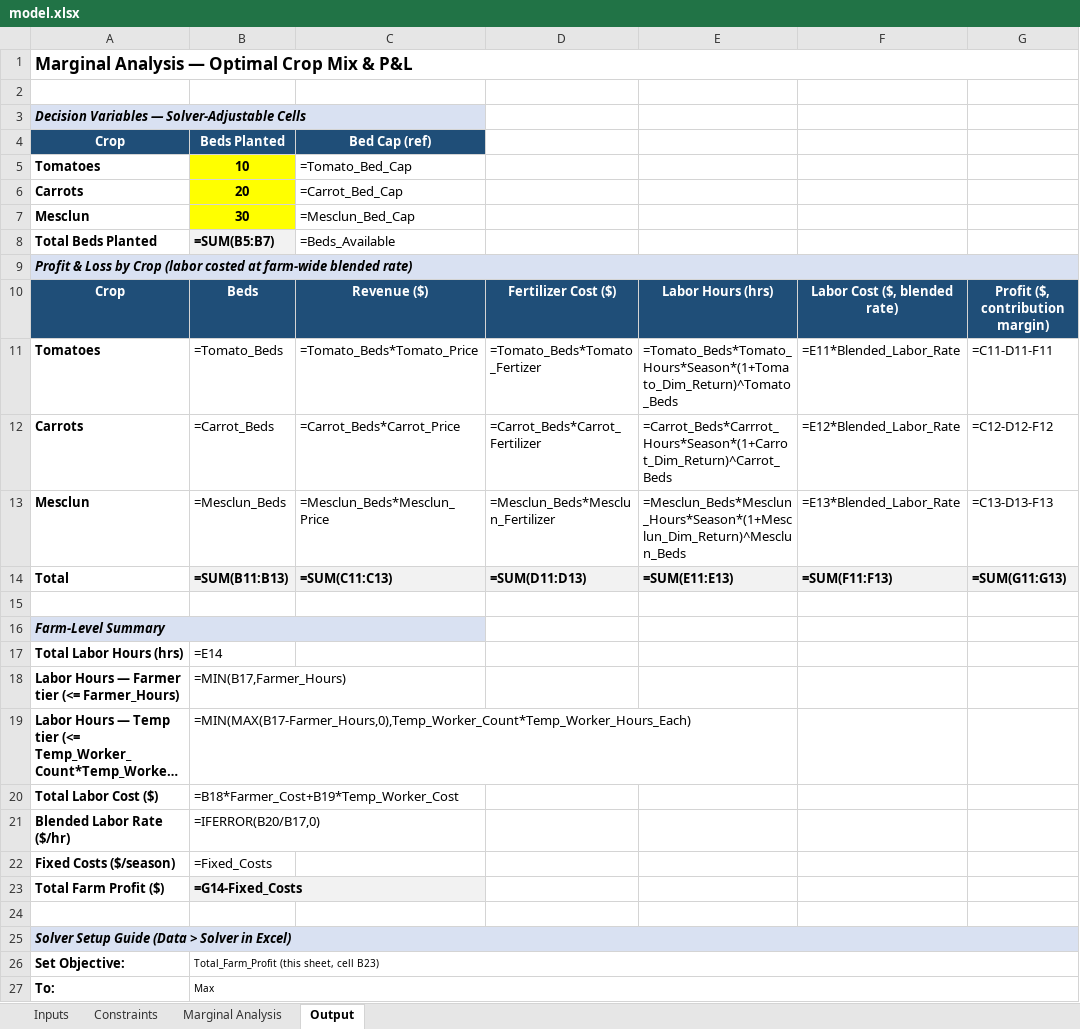
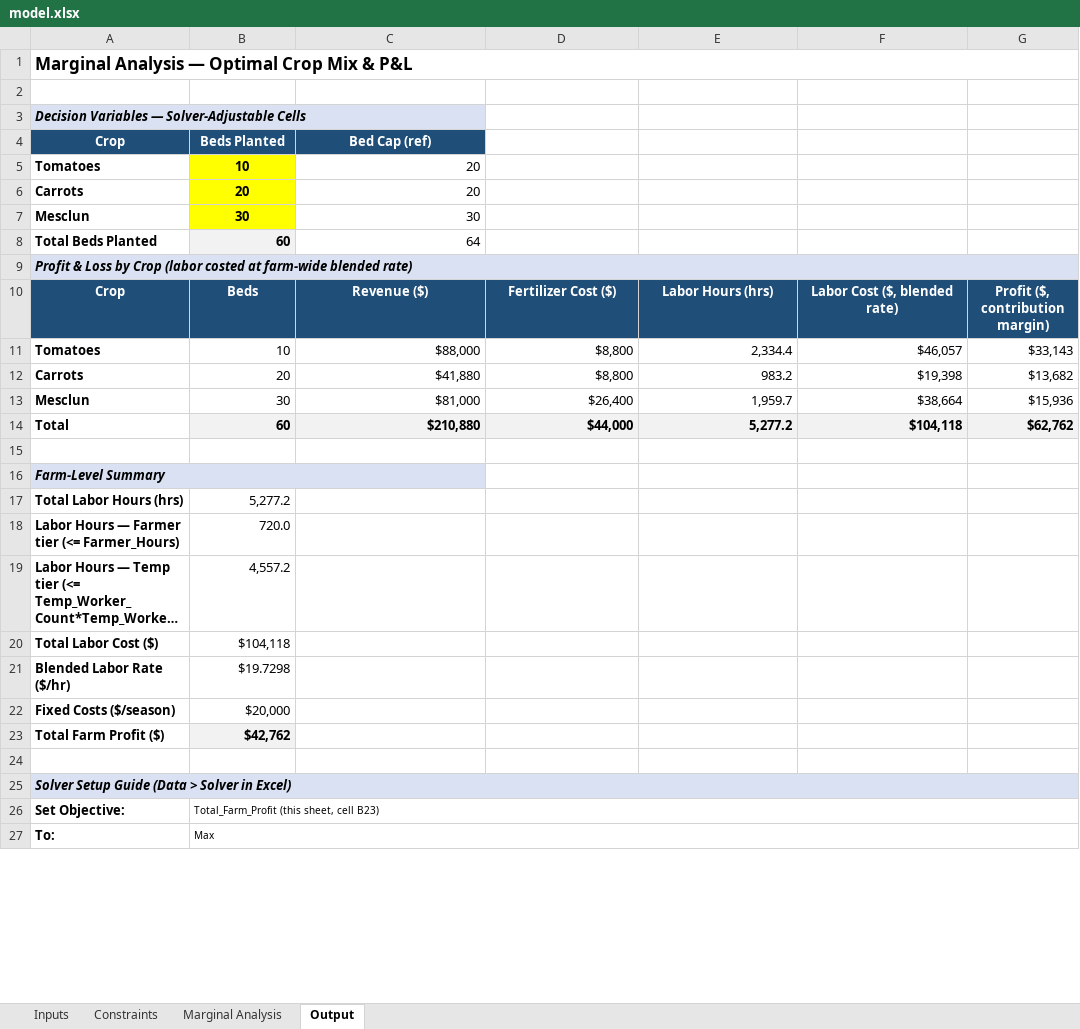
Before and after one commit to ericcarmichael-bot/eric-carmichael, an Excel workbook: capabilities/marginal-analysis/model.xlsx, sheet Output, drawn as a sheet; only a part is shown; long unchanged cells end in …; values as stored, in another font and other column widths than the file's, no borders; formulas without a stored value are shown as written; removed rows and columns are numbered as before the commit, all else as after; the diff names each change by its address in the sheet, - before the commit and + after, or states it on an @@ line.

```diff
--- a/capabilities/marginal-analysis/model.xlsx (sheet Output)
+++ b/capabilities/marginal-analysis/model.xlsx (sheet Output)
-C5 (Bed Cap (ref)): =Tomato_Bed_Cap
+C5 (Bed Cap (ref)): 20
-C6 (Bed Cap (ref)): =Carrot_Bed_Cap
+C6 (Bed Cap (ref)): 20
-C7 (Bed Cap (ref)): =Mesclun_Bed_Cap
+C7 (Bed Cap (ref)): 30
-B8 (Beds Planted): =SUM(B5:B7)
+B8 (Beds Planted): 60
-C8 (Bed Cap (ref)): =Beds_Available
+C8 (Bed Cap (ref)): 64
-row 11: Tomatoes | =Tomato_Beds | =Tomato_Beds*Tomato_Price | =Tomato_Beds*Tomato_Fertizer | =Tomato_Beds*Tomato_Hours*Season*(1+Tomato_Dim_Return)^Tomato_Beds | =E11*Blended_Labor_Rate | =C11-D11-F11
-row 12: Carrots | =Carrot_Beds | =Carrot_Beds*Carrot_Price | =Carrot_Beds*Carrot_Fertilizer | =Carrot_Beds*Carrrot_Hours*Season*(1+Carrot_Dim_Return)^Carrot_Beds | =E12*Blended_Labor_Rate | =C12-D12-F12
-row 13: Mesclun | =Mesclun_Beds | =Mesclun_Beds*Mesclun_Price | =Mesclun_Beds*Mesclun_Fertilizer | =Mesclun_Beds*Mesclun_Hours*Season*(1+Mesclun_Dim_Return)^Mesclun_Beds | =E13*Blended_Labor_Rate | =C13-D13-F13
-row 14: Total | =SUM(B11:B13) | =SUM(C11:C13) | =SUM(D11:D13) | =SUM(E11:E13) | =SUM(F11:F13) | =SUM(G11:G13)
+row 11: Tomatoes | 10 | $88,000 | $8,800 | 2,334.4 | $46,057 | $33,143
+row 12: Carrots | 20 | $41,880 | $8,800 | 983.2 | $19,398 | $13,682
+row 13: Mesclun | 30 | $81,000 | $26,400 | 1,959.7 | $38,664 | $15,936
+row 14: Total | 60 | $210,880 | $44,000 | 5,277.2 | $104,118 | $62,762
-B17 (Beds Planted): =E14
+B17 (Beds Planted): 5,277.2
-B18 (Beds Planted): =MIN(B17,Farmer_Hours)
+B18 (Beds Planted): 720.0
-B19 (Beds Planted): =MIN(MAX(B17-Farmer_Hours,0),Temp_Worker_Count*Temp_Worker_Hours_Each)
+B19 (Beds Planted): 4,557.2
-B20 (Beds Planted): =B18*Farmer_Cost+B19*Temp_Worker_Cost
+B20 (Beds Planted): $104,118
-B21 (Beds Planted): =IFERROR(B20/B17,0)
+B21 (Beds Planted): $19.7298
-B22 (Beds Planted): =Fixed_Costs
+B22 (Beds Planted): $20,000
-B23 (Beds Planted): =G14-Fixed_Costs
+B23 (Beds Planted): $42,762
```
Also changed, not shown: sheet Marginal Analysis, sheet Constraints, sheet Inputs, 1 other file.
